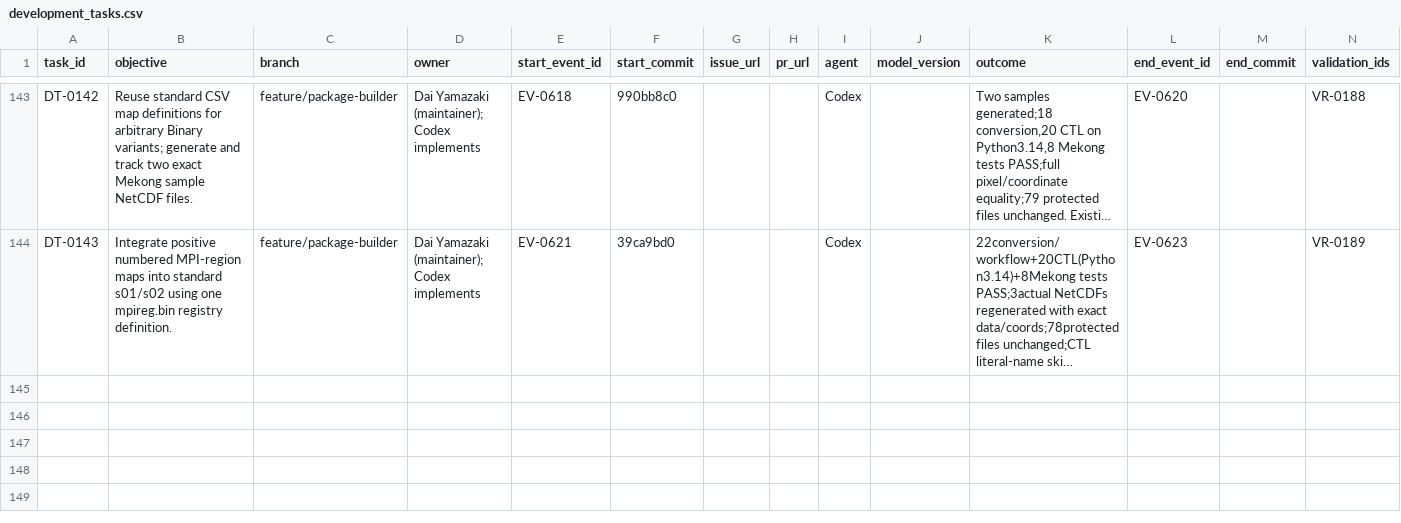
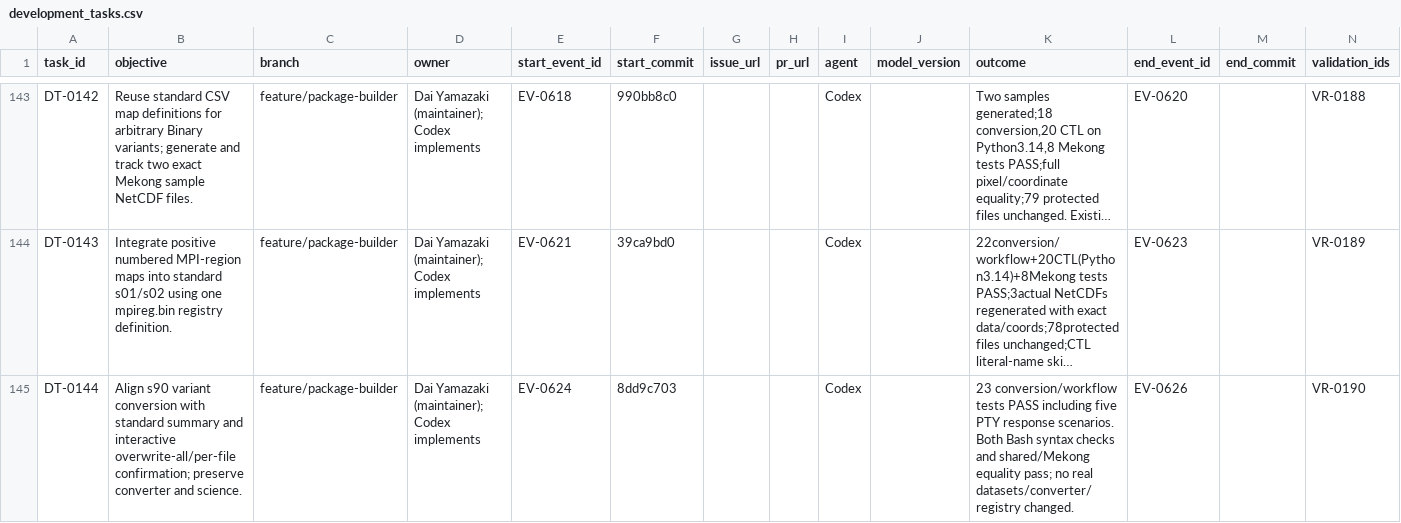
Before and after one commit to global-hydrodynamics/cmf_v5_beta, a CSV file: research/development_tasks.csv, drawn as a sheet; only a part is shown, gaps mark what is left out; long unchanged cells end in …; rows hold the shown columns only; the diff names each change by its address in the sheet, - before the commit and + after, or states it on an @@ line.

```diff
--- a/research/development_tasks.csv
+++ b/research/development_tasks.csv
+row 145: DT-0144 | Align s90 variant conversion with standard summary and interactive overwrite-all/per-file confirmation; preserve converter and science. | feature/package-builder | Dai Yamazaki (maintainer); Codex implements | EV-0624 | 8dd9c703 |  |  | Codex |  | 23 conversion/workflow tests PASS including five PTY response scenarios. Both Bash syntax checks and shared/Mekong equality pass; no real datasets/converter/registry changed. | EV-0626 |  | VR-0190
```
Also changed, not shown: research/events.csv, research/validation_runs.csv, 7 other files.
